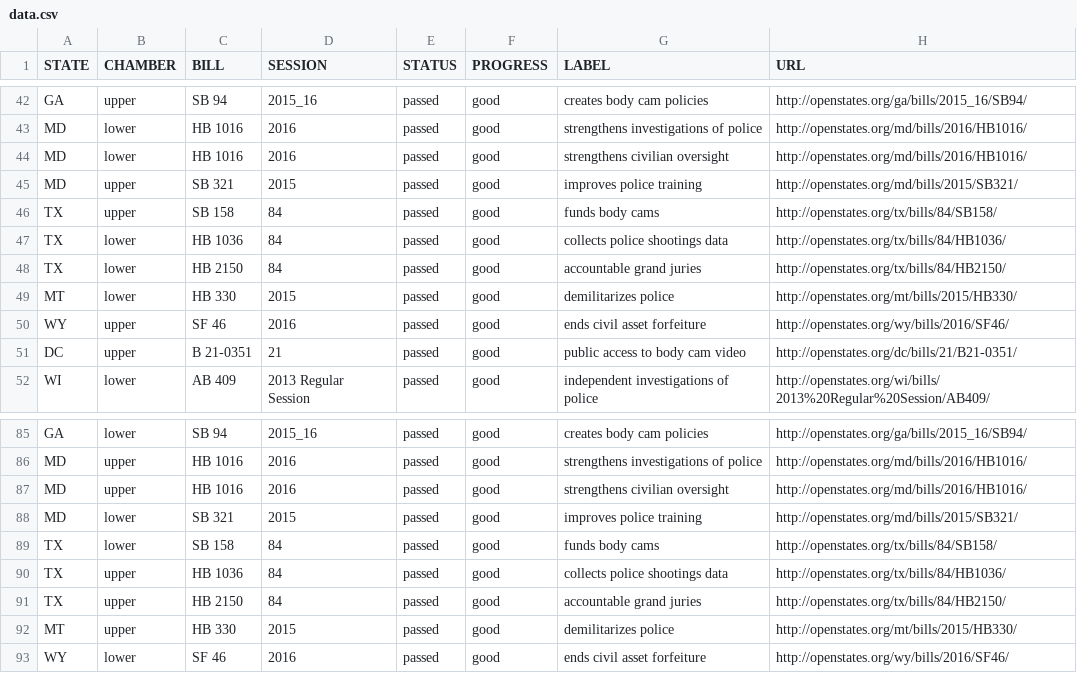
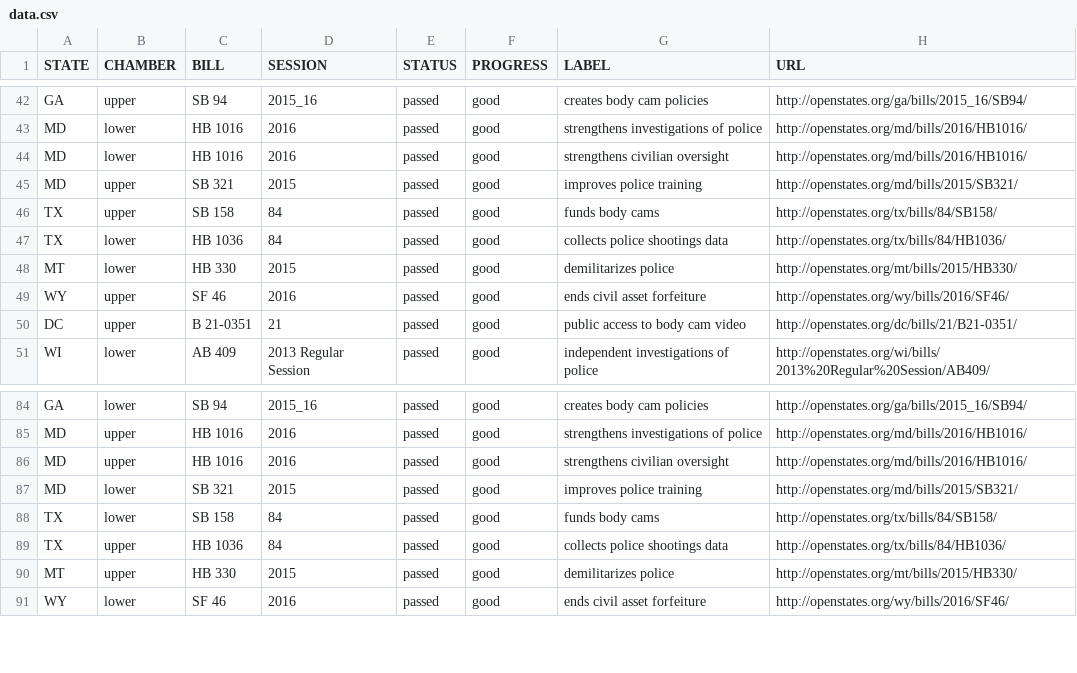
Before and after one commit to campaignzero/campaign-zero-widget, a CSV file: app/data.csv, drawn as a sheet; only a part is shown, gaps mark what is left out; the diff names each change by its address in the sheet, - before the commit and + after, or states it on an @@ line.

Commit message:
Update data.csv

```diff
--- a/app/data.csv
+++ b/app/data.csv
-row 48: TX | lower | HB 2150 | 84 | passed | good | accountable grand juries | http://openstates.org/tx/bills/84/HB2150/
-row 91: TX | upper | HB 2150 | 84 | passed | good | accountable grand juries | http://openstates.org/tx/bills/84/HB2150/
```
